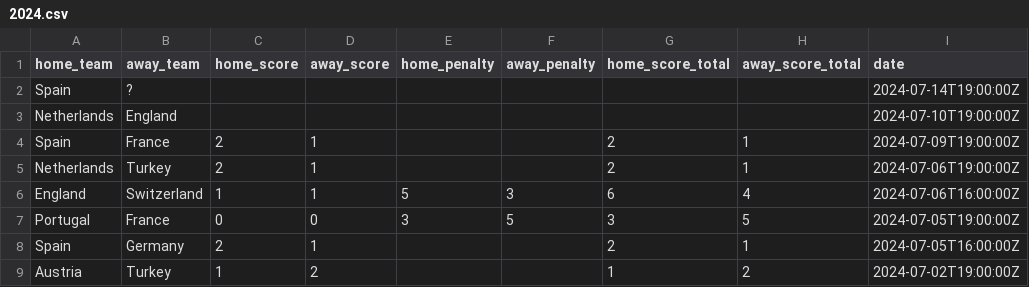
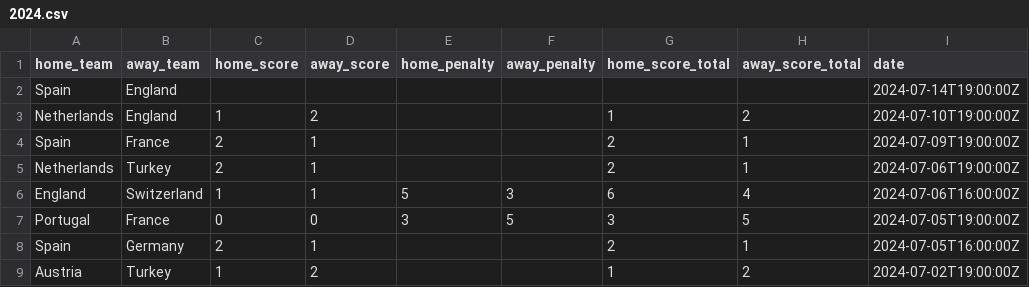
Before and after one commit to andreihar/footy-ai, a CSV file: client/public/data/matches/2024.csv, drawn as a sheet; only a part is shown; the diff names each change by its address in the sheet, - before the commit and + after, or states it on an @@ line.

Commit message:
Updated euro2024 json

```diff
--- a/client/public/data/matches/2024.csv
+++ b/client/public/data/matches/2024.csv
-B2 (away_team): ?
+B2 (away_team): England
-C3 (home_score): (empty)
+C3 (home_score): 1
-D3 (away_score): (empty)
+D3 (away_score): 2
-G3 (home_score_total): (empty)
+G3 (home_score_total): 1
-H3 (away_score_total): (empty)
+H3 (away_score_total): 2
```
